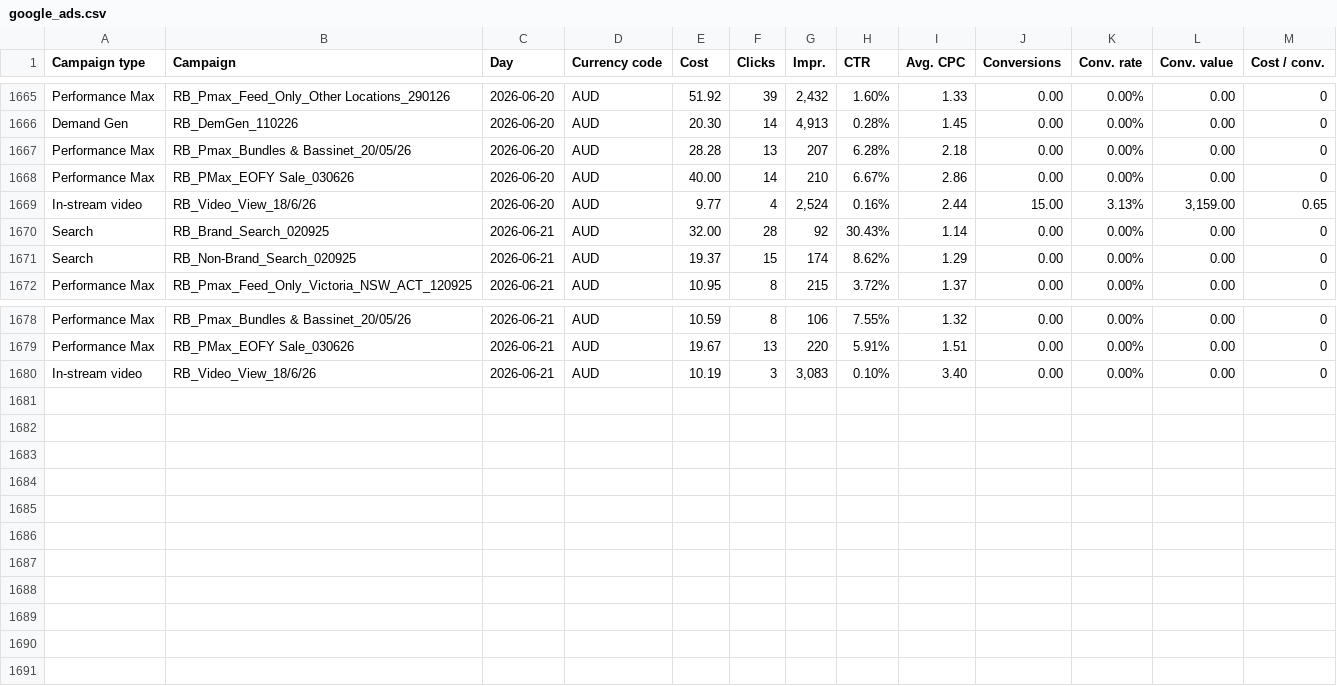
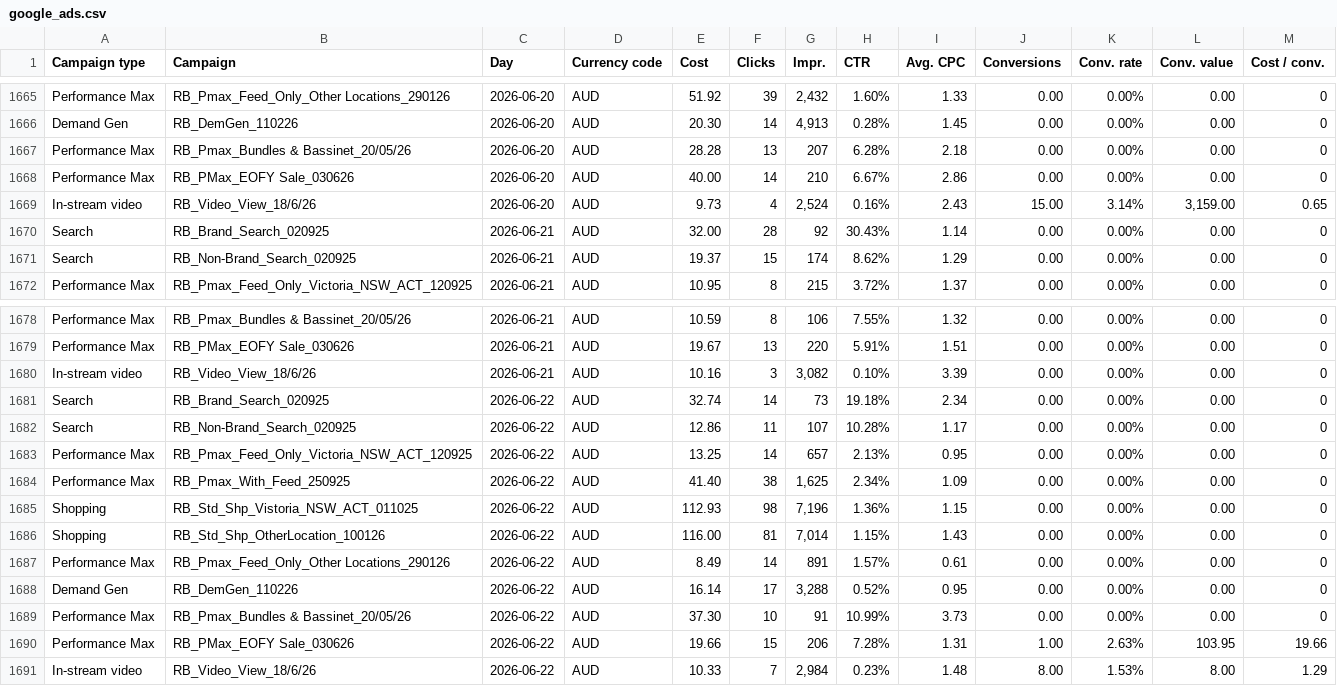
Before and after one commit to Mynkism/cocoon-dashboard, a CSV file: data/google_ads.csv, drawn as a sheet; only a part is shown, gaps mark what is left out.

Commit message:
data update 23-Jun-26 14:39:33.59

```diff
--- a/data/google_ads.csv
+++ b/data/google_ads.csv
@@ -1668,3 +1668,3 @@ Performance Max,RB_Pmax_Bundles & Bassinet_20/05/26,2026-06-20,AUD,28.28,13,207,
 Performance Max,RB_PMax_EOFY Sale_030626,2026-06-20,AUD,40.00,14,210,6.67%,2.86,0.00,0.00%,0.00,0
-In-stream video,RB_Video_View_18/6/26,2026-06-20,AUD,9.77,4,"2,524",0.16%,2.44,15.00,3.13%,"3,159.00",0.65
+In-stream video,RB_Video_View_18/6/26,2026-06-20,AUD,9.73,4,"2,524",0.16%,2.43,15.00,3.14%,"3,159.00",0.65
 Search,RB_Brand_Search_020925,2026-06-21,AUD,32.00,28,92,30.43%,1.14,0.00,0.00%,0.00,0
@@ -1679,2 +1679,13 @@ Performance Max,RB_Pmax_Bundles & Bassinet_20/05/26,2026-06-21,AUD,10.59,8,106,7
 Performance Max,RB_PMax_EOFY Sale_030626,2026-06-21,AUD,19.67,13,220,5.91%,1.51,0.00,0.00%,0.00,0
-In-stream video,RB_Video_View_18/6/26,2026-06-21,AUD,10.19,3,"3,083",0.10%,3.40,0.00,0.00%,0.00,0
+In-stream video,RB_Video_View_18/6/26,2026-06-21,AUD,10.16,3,"3,082",0.10%,3.39,0.00,0.00%,0.00,0
+Search,RB_Brand_Search_020925,2026-06-22,AUD,32.74,14,73,19.18%,2.34,0.00,0.00%,0.00,0
+Search,RB_Non-Brand_Search_020925,2026-06-22,AUD,12.86,11,107,10.28%,1.17,0.00,0.00%,0.00,0
+Performance Max,RB_Pmax_Feed_Only_Victoria_NSW_ACT_120925,2026-06-22,AUD,13.25,14,657,2.13%,0.95,0.00,0.00%,0.00,0
+Performance Max,RB_Pmax_With_Feed_250925,2026-06-22,AUD,41.40,38,"1,625",2.34%,1.09,0.00,0.00%,0.00,0
+Shopping,RB_Std_Shp_Vistoria_NSW_ACT_011025,2026-06-22,AUD,112.93,98,"7,196",1.36%,1.15,0.00,0.00%,0.00,0
+Shopping,RB_Std_Shp_OtherLocation_100126,2026-06-22,AUD,116.00,81,"7,014",1.15%,1.43,0.00,0.00%,0.00,0
+Performance Max,RB_Pmax_Feed_Only_Other Locations_290126,2026-06-22,AUD,8.49,14,891,1.57%,0.61,0.00,0.00%,0.00,0
+Demand Gen,RB_DemGen_110226,2026-06-22,AUD,16.14,17,"3,288",0.52%,0.95,0.00,0.00%,0.00,0
+Performance Max,RB_Pmax_Bundles & Bassinet_20/05/26,2026-06-22,AUD,37.30,10,91,10.99%,3.73,0.00,0.00%,0.00,0
+Performance Max,RB_PMax_EOFY Sale_030626,2026-06-22,AUD,19.66,15,206,7.28%,1.31,1.00,2.63%,103.95,19.66
+In-stream video,RB_Video_View_18/6/26,2026-06-22,AUD,10.33,7,"2,984",0.23%,1.48,8.00,1.53%,8.00,1.29
```
Also changed, not shown: data/meta_ads.csv, data/shopify_sales.csv, 1 other file.
